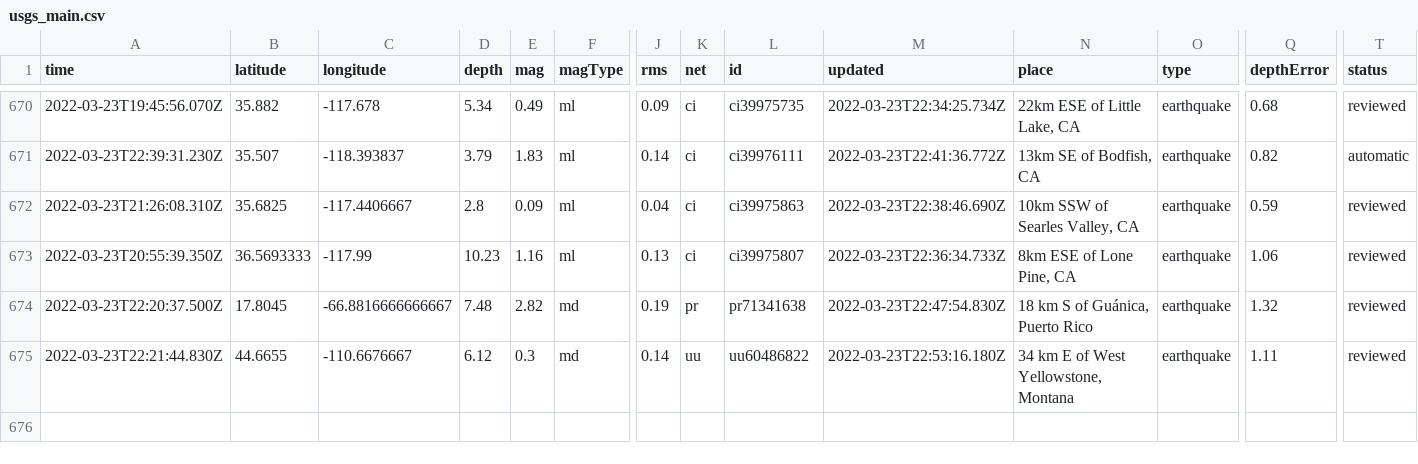
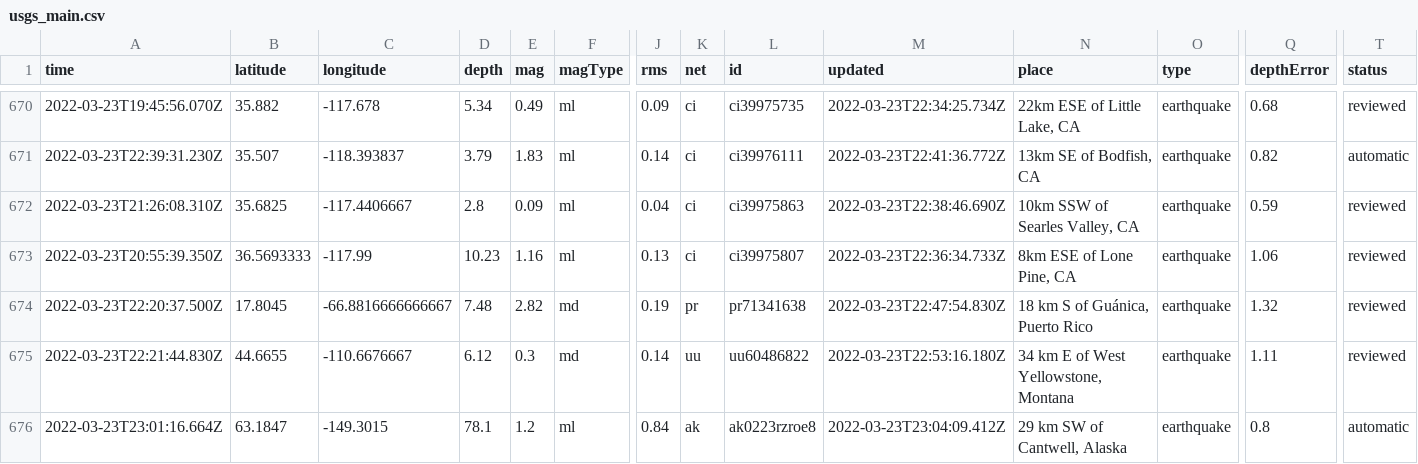
Before and after one commit to pbock/nicar22-github-actions, a CSV file: usgs_main.csv, drawn as a sheet; only a part is shown, gaps mark what is left out; rows hold the shown columns only; the diff names each change by its address in the sheet, - before the commit and + after, or states it on an @@ line.

```diff
--- a/usgs_main.csv
+++ b/usgs_main.csv
+row 676: 2022-03-23T23:01:16.664Z | 63.1847 | -149.3015 | 78.1 | 1.2 | ml | 0.84 | ak | ak0223rzroe8 | 2022-03-23T23:04:09.412Z | 29 km SW of Cantwell, Alaska | earthquake | 0.8 | automatic
```
Also changed, not shown: usgs_current.csv.
